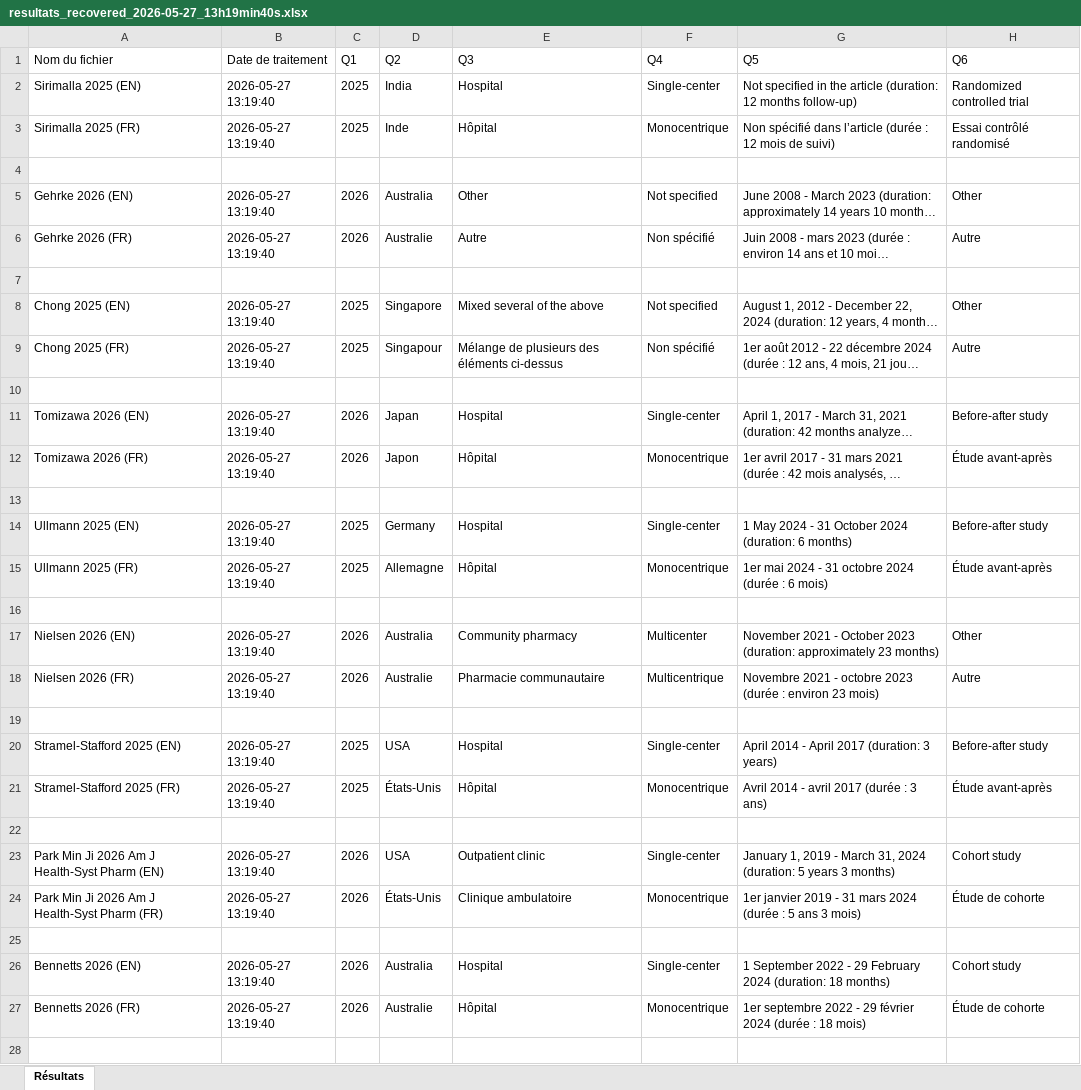
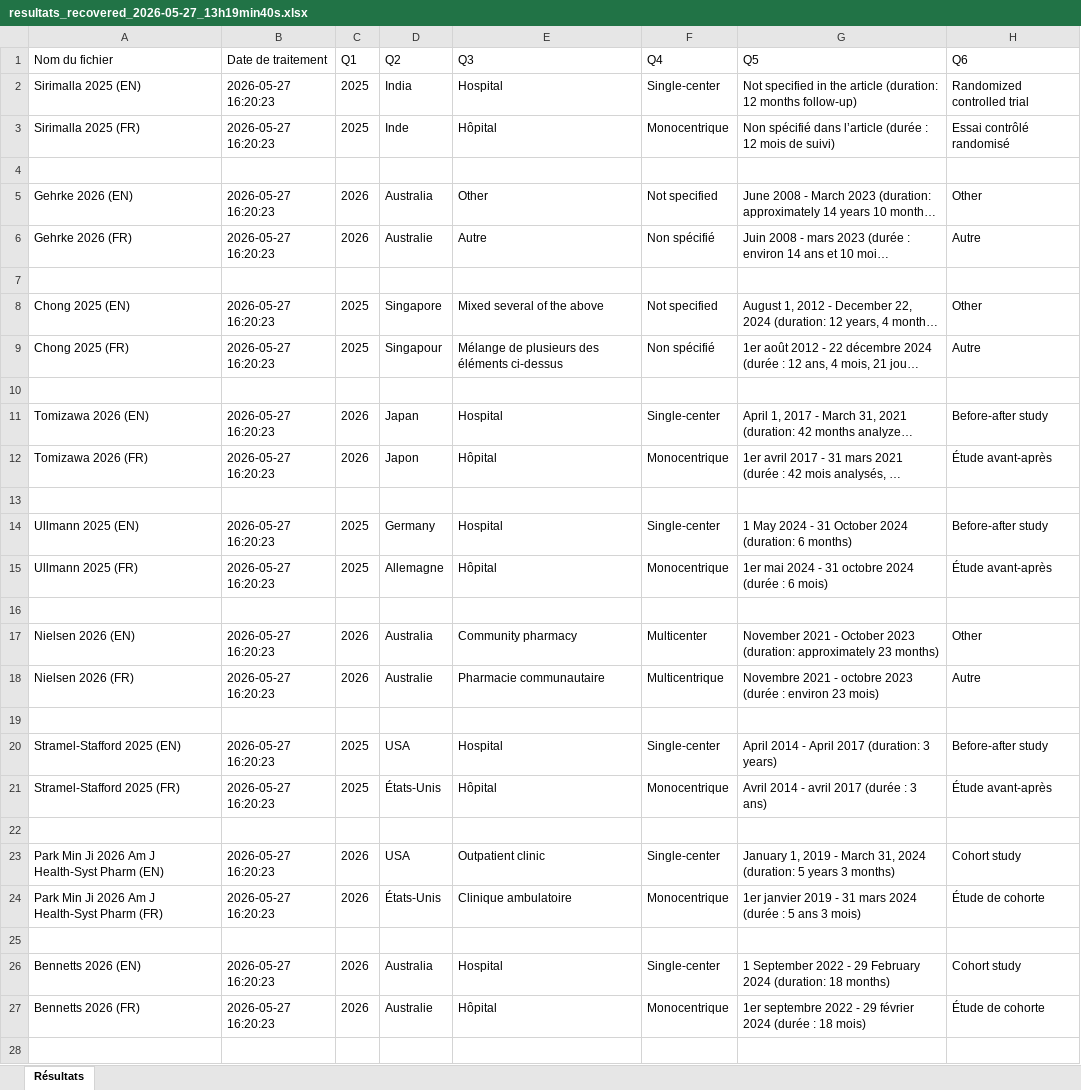
Before and after one commit to simy46/ImpactPharma, an Excel workbook: results/IP63/4e iteration/resultats_recovered_2026-05-27_13h19min40s.xlsx, sheet Résultats, drawn as a sheet; only a part is shown; long unchanged cells end in …; values as stored, in another font and other column widths than the file's, no borders; the diff covers the shown part only; the diff names each change by its address in the sheet, - before the commit and + after, or states it on an @@ line.

Commit message:
feat: update results file with new recovery data

```diff
--- a/results/IP63/4e iteration/resultats_recovered_2026-05-27_13h19min40s.xlsx (sheet Résultats)
+++ b/results/IP63/4e iteration/resultats_recovered_2026-05-27_13h19min40s.xlsx (sheet Résultats)
-B2:B3 (Date de traitement): 2026-05-27 13:19:40
+B2:B3 (Date de traitement): 2026-05-27 16:20:23
-B5:B6 (Date de traitement): 2026-05-27 13:19:40
+B5:B6 (Date de traitement): 2026-05-27 16:20:23
-B8:B9 (Date de traitement): 2026-05-27 13:19:40
+B8:B9 (Date de traitement): 2026-05-27 16:20:23
-B11:B12 (Date de traitement): 2026-05-27 13:19:40
+B11:B12 (Date de traitement): 2026-05-27 16:20:23
-B14:B15 (Date de traitement): 2026-05-27 13:19:40
+B14:B15 (Date de traitement): 2026-05-27 16:20:23
-B17:B18 (Date de traitement): 2026-05-27 13:19:40
+B17:B18 (Date de traitement): 2026-05-27 16:20:23
-B20:B21 (Date de traitement): 2026-05-27 13:19:40
+B20:B21 (Date de traitement): 2026-05-27 16:20:23
-B23:B24 (Date de traitement): 2026-05-27 13:19:40
+B23:B24 (Date de traitement): 2026-05-27 16:20:23
-B26:B27 (Date de traitement): 2026-05-27 13:19:40
+B26:B27 (Date de traitement): 2026-05-27 16:20:23
```
Also changed, not shown: 42 added rows and 344 edited cells elsewhere in this sheet.
